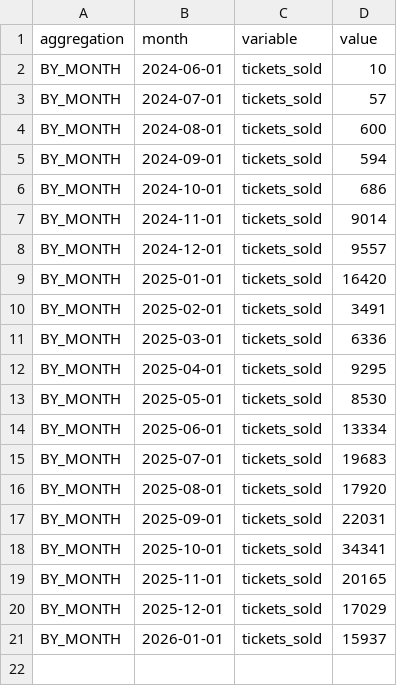
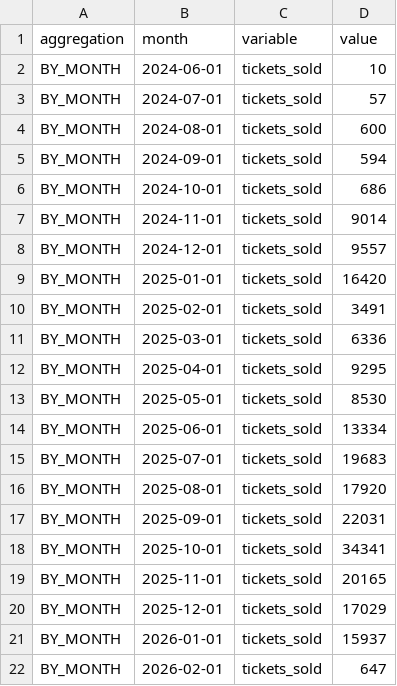
Before and after one commit to open-innovations/bradford-2025, a CSV file: src/_data/published/tickets/by_month.csv, drawn as a sheet; the diff names each change by its address in the sheet, - before the commit and + after, or states it on an @@ line.

```diff
--- a/src/_data/published/tickets/by_month.csv
+++ b/src/_data/published/tickets/by_month.csv
+row 22: BY_MONTH | 2026-02-01 | tickets_sold | 647
```
Also changed, not shown: src/_data/published/participants/by_month.csv, src/_data/published/programme/by_month.csv, 37 other files.
